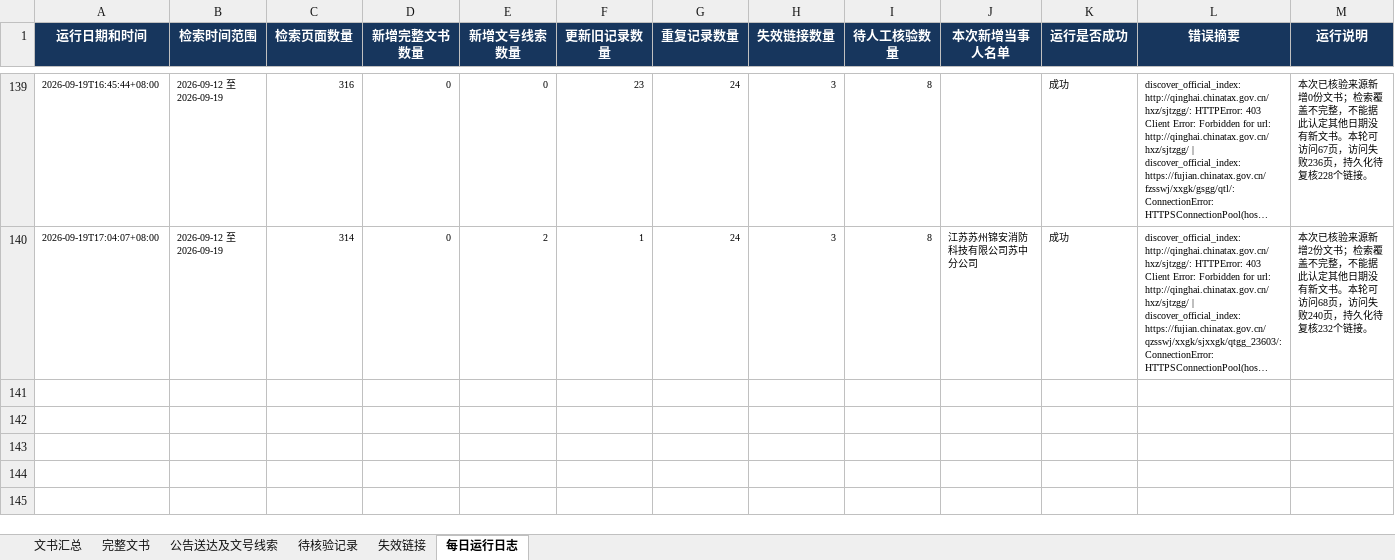
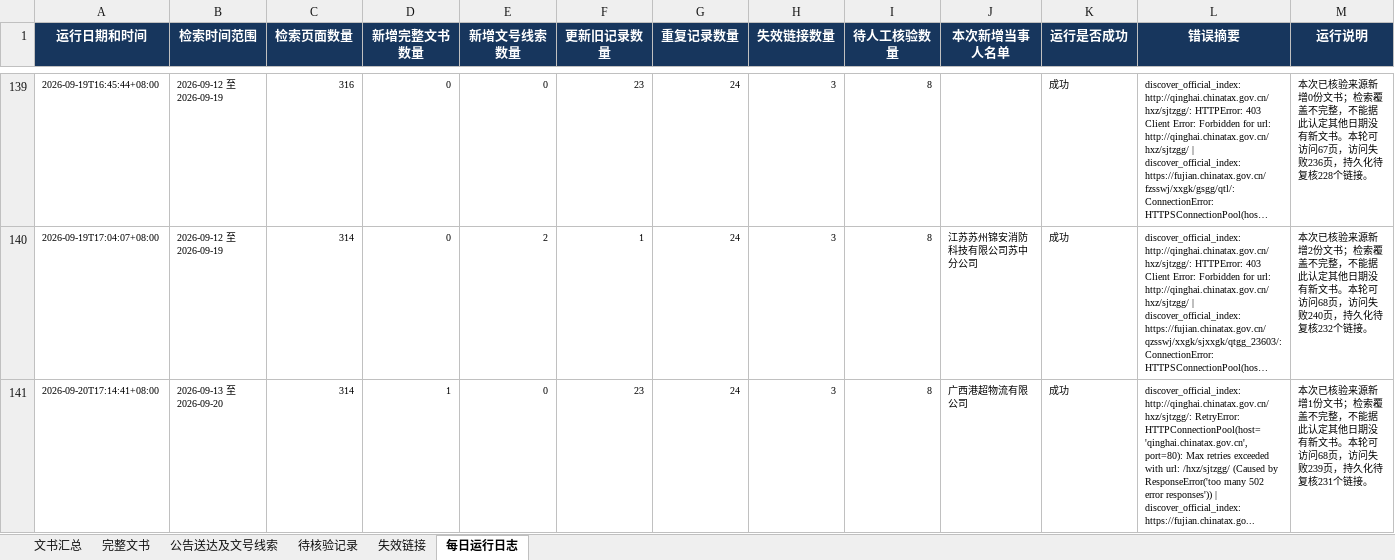
Before and after one commit to SakuraWu21/national-tax-decisions, an Excel workbook: data/全国税务处理及行政处罚决定书汇总.xlsx, sheet 每日运行日志, drawn as a sheet; only a part is shown, gaps mark what is left out; long unchanged cells end in …; values as stored, in another font and other column widths than the file's, no borders; the diff names each change by its address in the sheet, - before the commit and + after, or states it on an @@ line.

```diff
--- a/data/全国税务处理及行政处罚决定书汇总.xlsx (sheet 每日运行日志)
+++ b/data/全国税务处理及行政处罚决定书汇总.xlsx (sheet 每日运行日志)
+row 141: 2026-09-20T17:14:41+08:00 | 2026-09-13 至 2026-09-20 | 314 | 1 | 0 | 23 | 24 | 3 | 8 | 广西港超物流有限公司 | 成功 | discover_official_index: http://qinghai.chinatax.gov.cn/hxz/sjtzgg/: RetryError: HTTPConnectionPool(host='qinghai.chinatax.gov.cn', port=80): Max retries exceeded with url: /hxz/sjtzgg/ (Caused by ResponseError('too many 502 error responses')) | discover_official_index: https://fujian.chinatax.go... | 本次已核验来源新增1份文书；检索覆盖不完整，不能据此认定其他日期没有新文书。本轮可访问68页，访问失败239页，持久化待复核231个链接。
```
Also changed, not shown: sheet 文书汇总, sheet 完整文书, sheet 公告送达及文号线索, sheet 失效链接, sheet 待核验记录, public/downloads/全国税务处理及行政处罚决定书汇总.xlsx, 9 other files.
